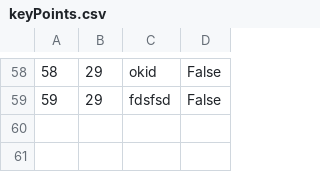
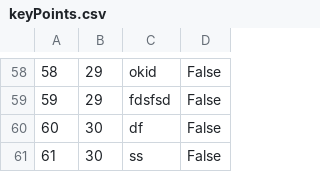
Before and after one commit to marko-nikolic01/travel-agency, a CSV file: TravelAgency/TravelAgency/Resources/Data/keyPoints.csv, drawn as a sheet; only a part is shown, gaps mark what is left out.

```diff
--- a/TravelAgency/TravelAgency/Resources/Data/keyPoints.csv
+++ b/TravelAgency/TravelAgency/Resources/Data/keyPoints.csv
@@ -59 +59,3 @@
 59|29|fdsfsd|False
+60|30|df|False
+61|30|ss|False
```
Also changed, not shown: TravelAgency/TravelAgency/Resources/Data/photos.csv, TravelAgency/TravelAgency/Resources/Data/requestAcceptedNotifications.csv, 9 other files.
